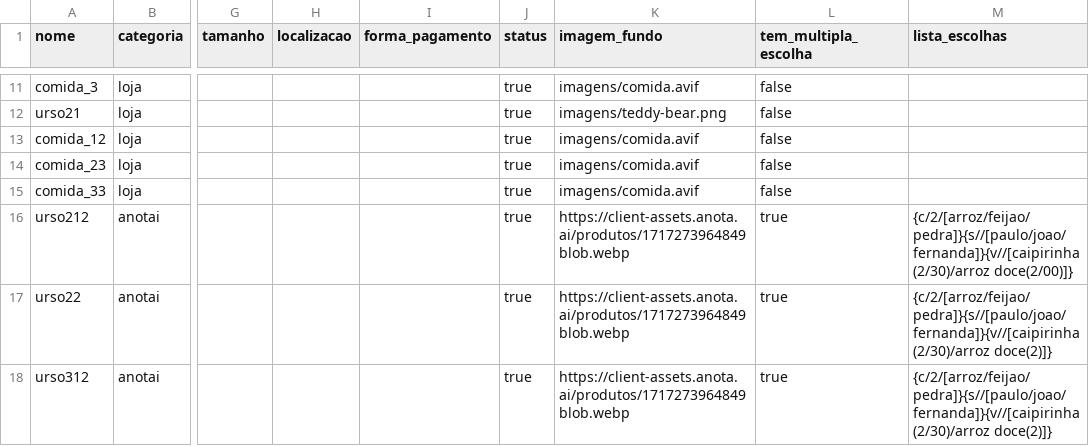
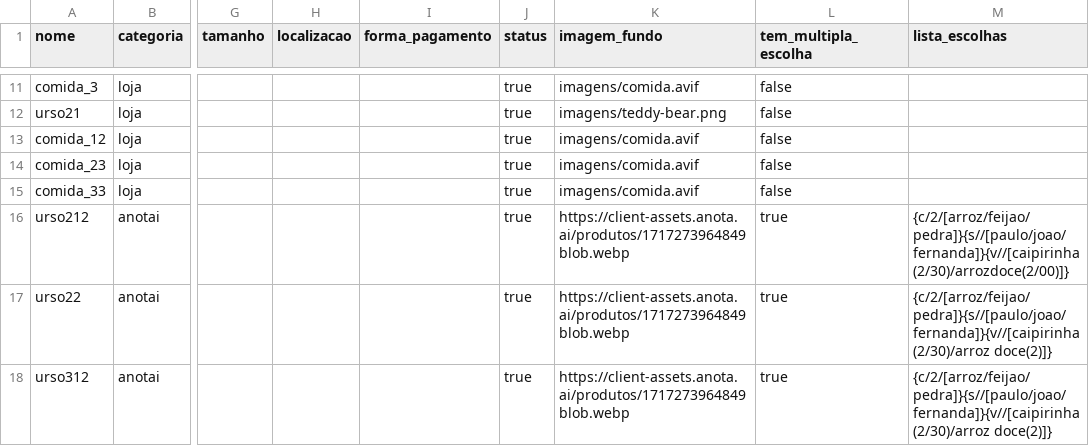
Before and after one commit to Lovelace-Web/MD_base_imagens_produtos, a CSV file: produtos.csv, drawn as a sheet; only a part is shown, gaps mark what is left out; the diff names each change by its address in the sheet, - before the commit and + after, or states it on an @@ line.

Commit message:
Update produtos.csv

```diff
--- a/produtos.csv
+++ b/produtos.csv
-M16 (lista_escolhas): {c/2/[arroz/feijao/pedra]}{s//[paulo/joao/fernanda]}{v//[caipirinha(2/30)/arroz doce(2/00)]}
+M16 (lista_escolhas): {c/2/[arroz/feijao/pedra]}{s//[paulo/joao/fernanda]}{v//[caipirinha(2/30)/arrozdoce(2/00)]}
```
